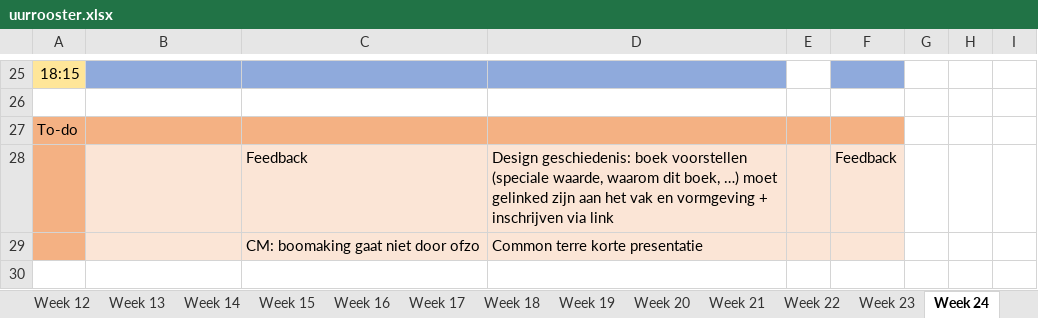
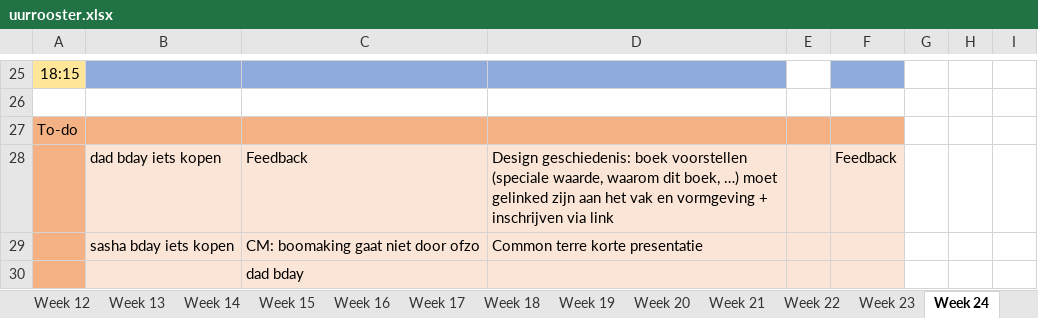
Before and after one commit to ninjahisser/LUCA-2, an Excel workbook: uurrooster.xlsx, sheet Week 24, drawn as a sheet; only a part is shown, gaps mark what is left out; values as stored, in another font and other column widths than the file's, no borders; conditional formats not drawn; the diff names each change by its address in the sheet, - before the commit and + after, or states it on an @@ line.

```diff
--- a/uurrooster.xlsx (sheet Week 24)
+++ b/uurrooster.xlsx (sheet Week 24)
-B28: (empty)
+B28: dad bday iets kopen
-B29: (empty)
+B29: sasha bday iets kopen
+row 30:  |  | dad bday
```
Also changed, not shown: 1 other file.
